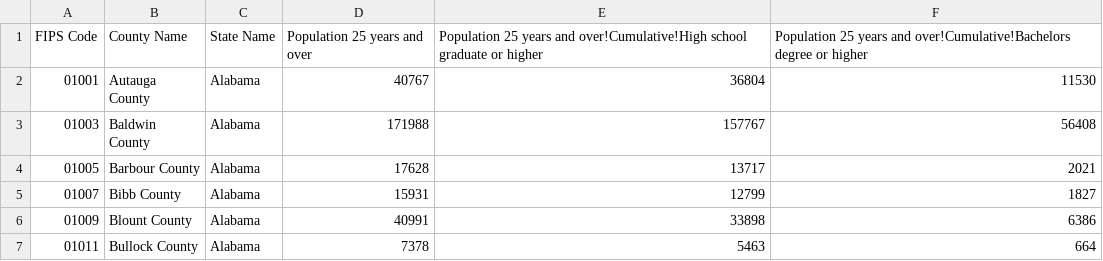
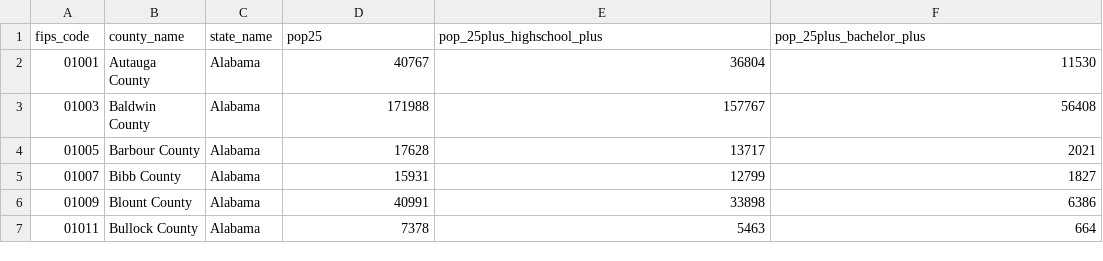
Before and after one commit to larrycoder123/uscounty_datascience, a CSV file: data_uscensus/education_county_2023.csv (was datatest/education_county_2023.csv), drawn as a sheet; only a part is shown.

```diff
--- a/datatest/education_county_2023.csv
+++ b/data_uscensus/education_county_2023.csv
@@ -1,2 +1,2 @@
-FIPS Code,County Name,State Name,Population 25 years and over,Population 25 years and over!Cumulative!High school graduate or higher,Population 25 years and over!Cumulative!Bachelors degree or higher
+fips_code,county_name,state_name,pop25,pop_25plus_highschool_plus,pop_25plus_bachelor_plus
 01001,Autauga County,Alabama,40767,36804,11530
```
Also changed, not shown: data_uscensus/healthinsurance_county_2023.csv, data_uscensus/households_county_2023.csv, 45 other files.
